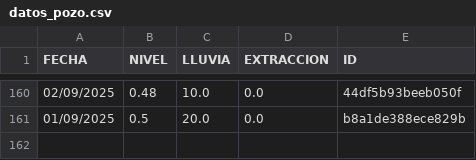
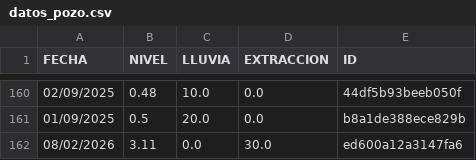
Before and after one commit to AndresPaladino/hidropal, a CSV file: datos_pozo.csv, drawn as a sheet; only a part is shown, gaps mark what is left out; the diff names each change by its address in the sheet, - before the commit and + after, or states it on an @@ line.

Commit message:
chore(data): add row 08/02/2026

```diff
--- a/datos_pozo.csv
+++ b/datos_pozo.csv
+row 162: 08/02/2026 | 3.11 | 0.0 | 30.0 | ed600a12a3147fa6
```
